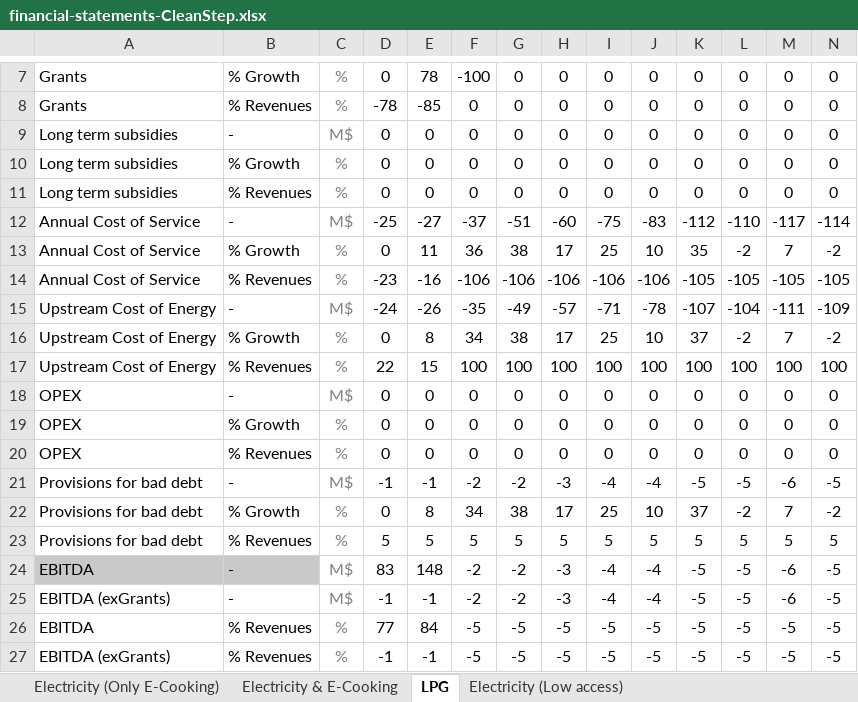
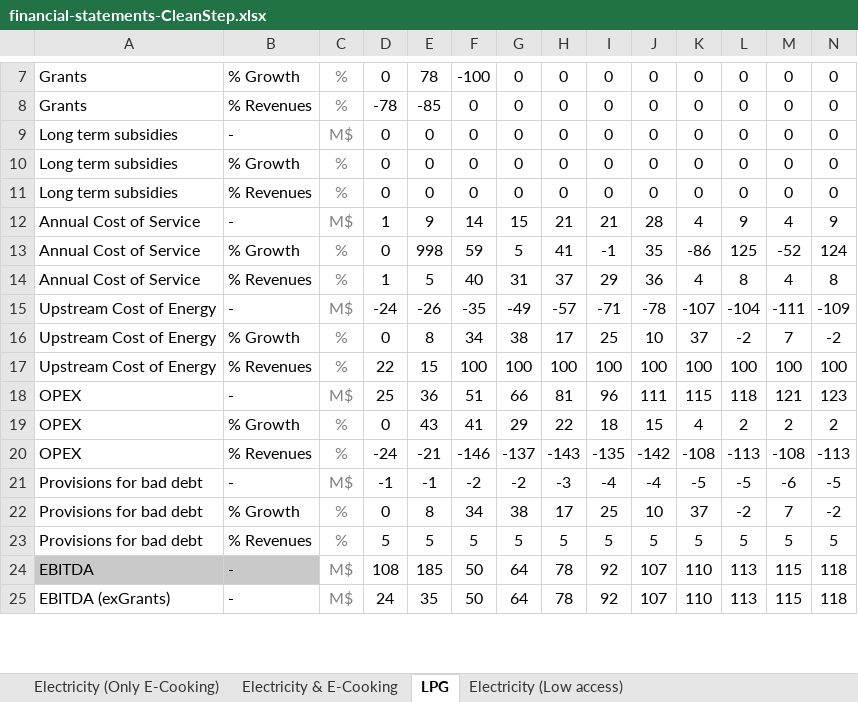
Before and after one commit to Almudenagarrido/CC-WBT-AI, an Excel workbook: backend/Rwanda/financial-statements-CleanStep.xlsx, sheet LPG, drawn as a sheet; only a part is shown, gaps mark what is left out; values as stored, in another font and other column widths than the file's, no borders; removed rows and columns are numbered as before the commit, all else as after; rows hold the shown columns only; the diff covers the shown part only; the diff names each change by its address in the sheet, - before the commit and + after, or states it on an @@ line.

```diff
--- a/backend/Rwanda/financial-statements-CleanStep.xlsx (sheet LPG)
+++ b/backend/Rwanda/financial-statements-CleanStep.xlsx (sheet LPG)
-row 12: Annual Cost of Service | - | M$ | -25 | -27 | -37 | -51 | -60 | -75 | -83 | -112 | -110 | -117 | -114
-row 13: Annual Cost of Service | % Growth | % | 0 | 11 | 36 | 38 | 17 | 25 | 10 | 35 | -2 | 7 | -2
-row 14: Annual Cost of Service | % Revenues | % | -23 | -16 | -106 | -106 | -106 | -106 | -106 | -105 | -105 | -105 | -105
+row 12: Annual Cost of Service | - | M$ | 1 | 9 | 14 | 15 | 21 | 21 | 28 | 4 | 9 | 4 | 9
+row 13: Annual Cost of Service | % Growth | % | 0 | 998 | 59 | 5 | 41 | -1 | 35 | -86 | 125 | -52 | 124
+row 14: Annual Cost of Service | % Revenues | % | 1 | 5 | 40 | 31 | 37 | 29 | 36 | 4 | 8 | 4 | 8
-row 18: OPEX | - | M$ | 0 | 0 | 0 | 0 | 0 | 0 | 0 | 0 | 0 | 0 | 0
-row 19: OPEX | % Growth | % | 0 | 0 | 0 | 0 | 0 | 0 | 0 | 0 | 0 | 0 | 0
-row 20: OPEX | % Revenues | % | 0 | 0 | 0 | 0 | 0 | 0 | 0 | 0 | 0 | 0 | 0
+row 18: OPEX | - | M$ | 25 | 36 | 51 | 66 | 81 | 96 | 111 | 115 | 118 | 121 | 123
+row 19: OPEX | % Growth | % | 0 | 43 | 41 | 29 | 22 | 18 | 15 | 4 | 2 | 2 | 2
+row 20: OPEX | % Revenues | % | -24 | -21 | -146 | -137 | -143 | -135 | -142 | -108 | -113 | -108 | -113
-row 24: EBITDA | - | M$ | 83 | 148 | -2 | -2 | -3 | -4 | -4 | -5 | -5 | -6 | -5
-row 25: EBITDA (exGrants) | - | M$ | -1 | -1 | -2 | -2 | -3 | -4 | -4 | -5 | -5 | -6 | -5
-row 26: EBITDA | % Revenues | % | 77 | 84 | -5 | -5 | -5 | -5 | -5 | -5 | -5 | -5 | -5
-row 27: EBITDA (exGrants) | % Revenues | % | -1 | -1 | -5 | -5 | -5 | -5 | -5 | -5 | -5 | -5 | -5
+row 24: EBITDA | - | M$ | 108 | 185 | 50 | 64 | 78 | 92 | 107 | 110 | 113 | 115 | 118
+row 25: EBITDA (exGrants) | - | M$ | 24 | 35 | 50 | 64 | 78 | 92 | 107 | 110 | 113 | 115 | 118
```
Also changed, not shown: 36 added rows, 34 removed rows, 35 edited cells and cell formats elsewhere in this sheet, sheet Electricity (Low access), sheet Electricity & E-Cooking, backend/Rwanda/fuel-financial-inputs.xlsx, backend/Rwanda/technoeconomic-inputs-Aligned.xlsx, 3 other files.
